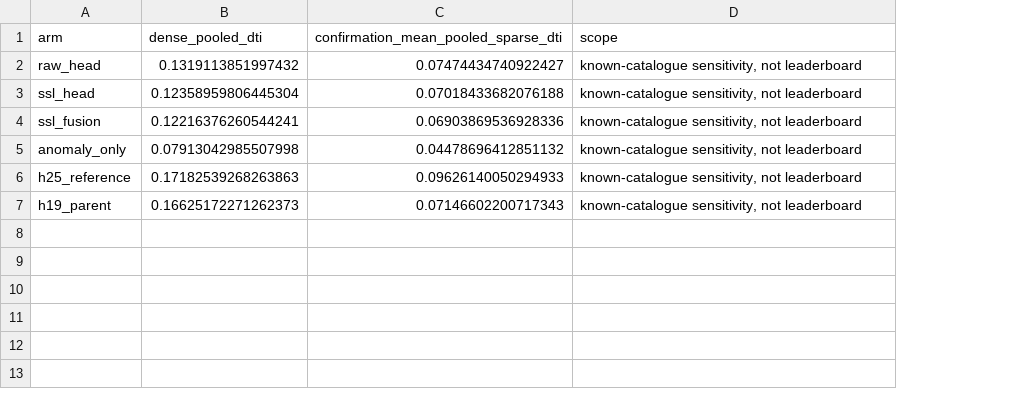
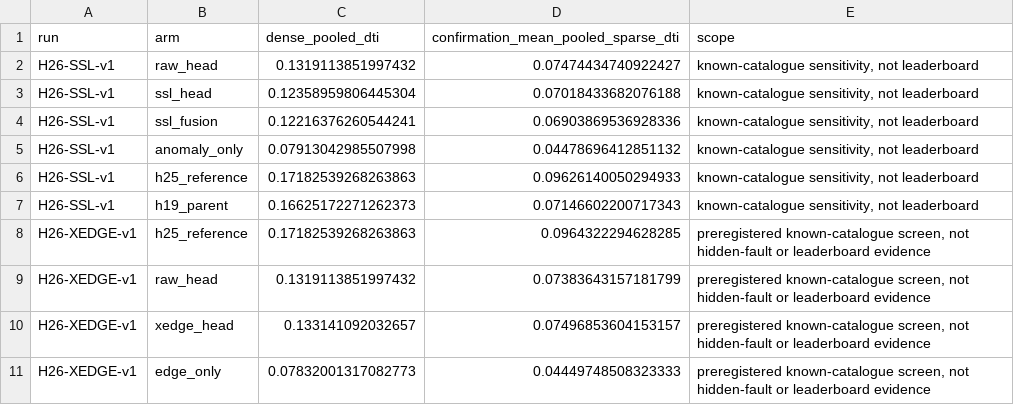
Before and after one commit to buffedlizard55-lab/GEMSDOE26, a CSV file: sources/experiment_results.csv, drawn as a sheet; the diff names each change by its address in the sheet, - before the commit and + after, or states it on an @@ line.

Commit message:
Add preregistered XEDGE result and blocked OOF artifact
Co-authored-by: arena-agent <297053741+arena-agent@users.noreply.github.com>

```diff
--- a/sources/experiment_results.csv
+++ b/sources/experiment_results.csv
+column A (run), rows 2-7: all H26-SSL-v1
+row 8: H26-XEDGE-v1 | h25_reference | 0.17182539268263863 | 0.0964322294628285 | preregistered known-catalogue screen, not hidden-fault or leaderboard evidence
+row 9: H26-XEDGE-v1 | raw_head | 0.1319113851997432 | 0.07383643157181799 | preregistered known-catalogue screen, not hidden-fault or leaderboard evidence
+row 10: H26-XEDGE-v1 | xedge_head | 0.133141092032657 | 0.07496853604153157 | preregistered known-catalogue screen, not hidden-fault or leaderboard evidence
+row 11: H26-XEDGE-v1 | edge_only | 0.07832001317082773 | 0.04449748508323333 | preregistered known-catalogue screen, not hidden-fault or leaderboard evidence
```
Also changed, not shown: 35 other files.
